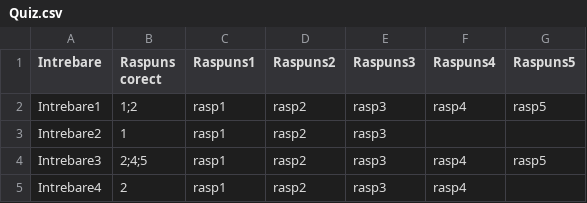
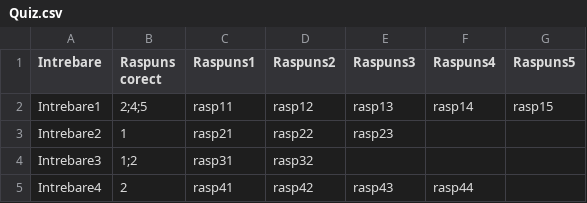
Before and after one commit to Bogdan748/QuizSystem, a CSV file: Quiz.csv, drawn as a sheet.

```diff
--- a/Quiz.csv
+++ b/Quiz.csv
@@ -1,5 +1,5 @@
 Intrebare,Raspuns corect,Raspuns1,Raspuns2,Raspuns3,Raspuns4,Raspuns5
-Intrebare1,1;2,rasp1,rasp2,rasp3,rasp4,rasp5
-Intrebare2,1,rasp1,rasp2,rasp3,,
-Intrebare3,2;4;5,rasp1,rasp2,rasp3,rasp4,rasp5
-Intrebare4,2,rasp1,rasp2,rasp3,rasp4,
+Intrebare1,2;4;5,rasp11,rasp12,rasp13,rasp14,rasp15
+Intrebare2,1,rasp21,rasp22,rasp23,,
+Intrebare3,1;2,rasp31,rasp32,,,
+Intrebare4,2,rasp41,rasp42,rasp43,rasp44,
```
Also changed, not shown: 2 other files.
